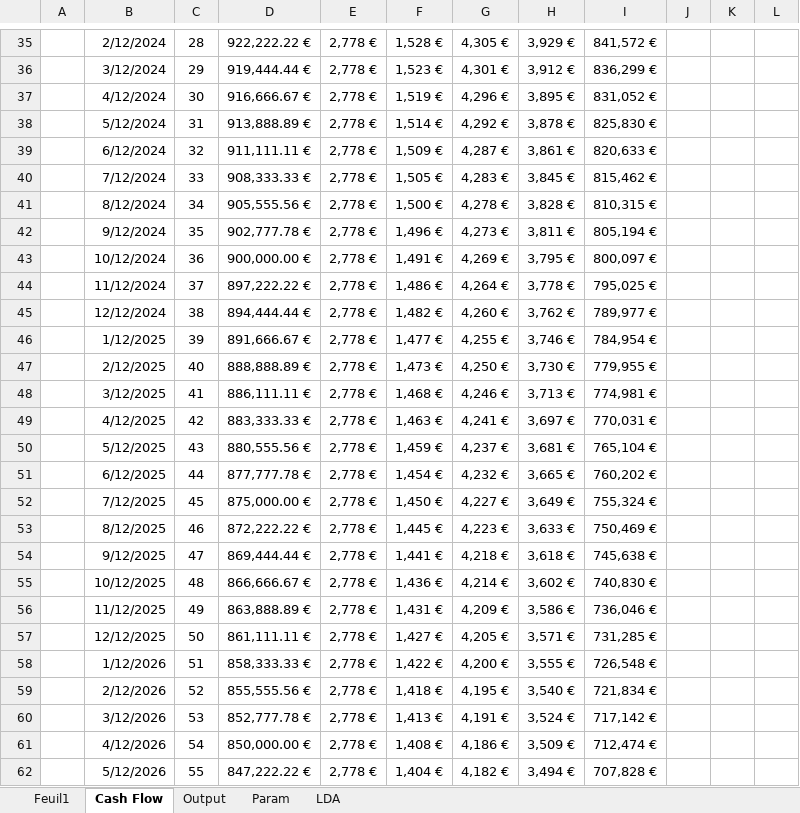
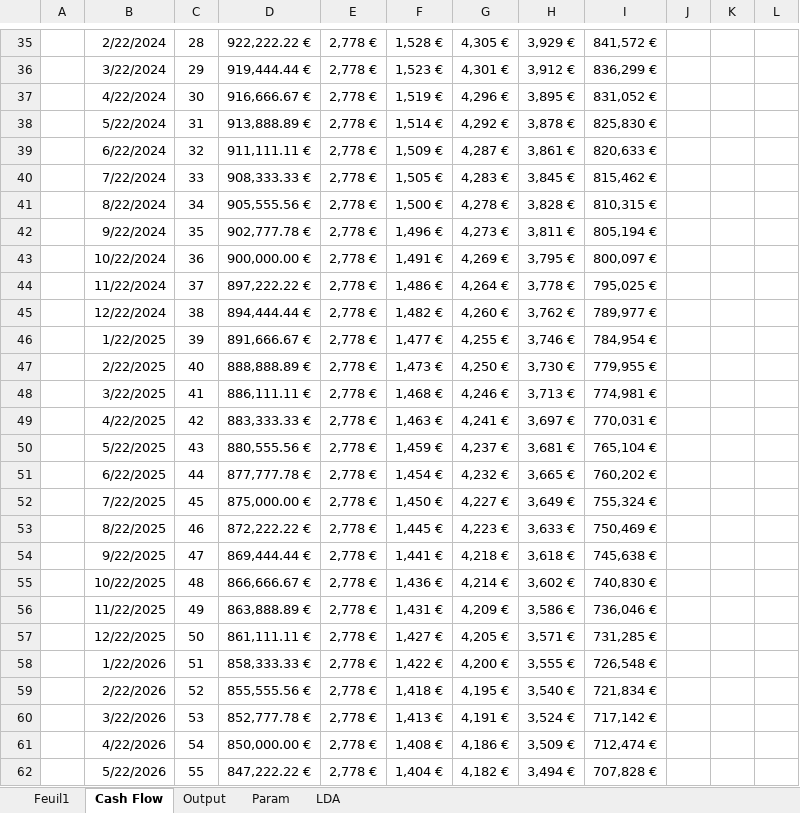
Before and after one commit to quentinpuzenat/finance-vap, an Excel workbook: Finance-TP1-RAROC.xlsx, sheet Cash Flow, drawn as a sheet; only a part is shown, gaps mark what is left out; values as stored, in another font and other column widths than the file's, no borders; the diff covers the shown part only; the diff names each change by its address in the sheet, - before the commit and + after, or states it on an @@ line.

```diff
--- a/Finance-TP1-RAROC.xlsx (sheet Cash Flow)
+++ b/Finance-TP1-RAROC.xlsx (sheet Cash Flow)
-B35: 2/12/2024
+B35: 2/22/2024
-B36: 3/12/2024
+B36: 3/22/2024
-B37: 4/12/2024
+B37: 4/22/2024
-B38: 5/12/2024
+B38: 5/22/2024
-B39: 6/12/2024
+B39: 6/22/2024
-B40: 7/12/2024
+B40: 7/22/2024
-B41: 8/12/2024
+B41: 8/22/2024
-B42: 9/12/2024
+B42: 9/22/2024
-B43: 10/12/2024
+B43: 10/22/2024
-B44: 11/12/2024
+B44: 11/22/2024
-B45: 12/12/2024
+B45: 12/22/2024
-B46: 1/12/2025
+B46: 1/22/2025
-B47: 2/12/2025
+B47: 2/22/2025
-B48: 3/12/2025
+B48: 3/22/2025
-B49: 4/12/2025
+B49: 4/22/2025
-B50: 5/12/2025
+B50: 5/22/2025
-B51: 6/12/2025
+B51: 6/22/2025
-B52: 7/12/2025
+B52: 7/22/2025
-B53: 8/12/2025
+B53: 8/22/2025
-B54: 9/12/2025
+B54: 9/22/2025
-B55: 10/12/2025
+B55: 10/22/2025
-B56: 11/12/2025
+B56: 11/22/2025
-B57: 12/12/2025
+B57: 12/22/2025
-B58: 1/12/2026
+B58: 1/22/2026
-B59: 2/12/2026
+B59: 2/22/2026
-B60: 3/12/2026
+B60: 3/22/2026
-B61: 4/12/2026
+B61: 4/22/2026
-B62: 5/12/2026
+B62: 5/22/2026
```
Also changed, not shown: 333 edited cells elsewhere in this sheet, 15 other files.
